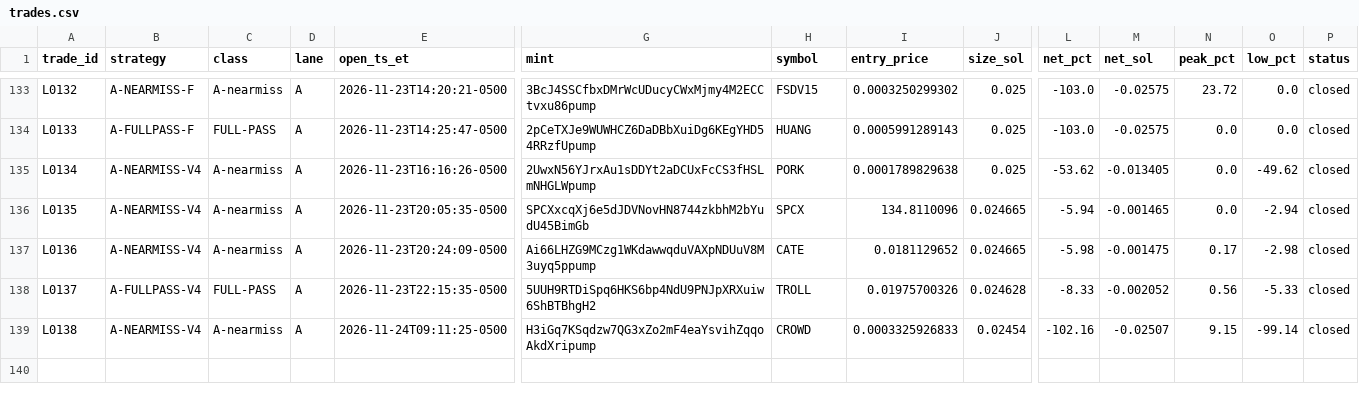
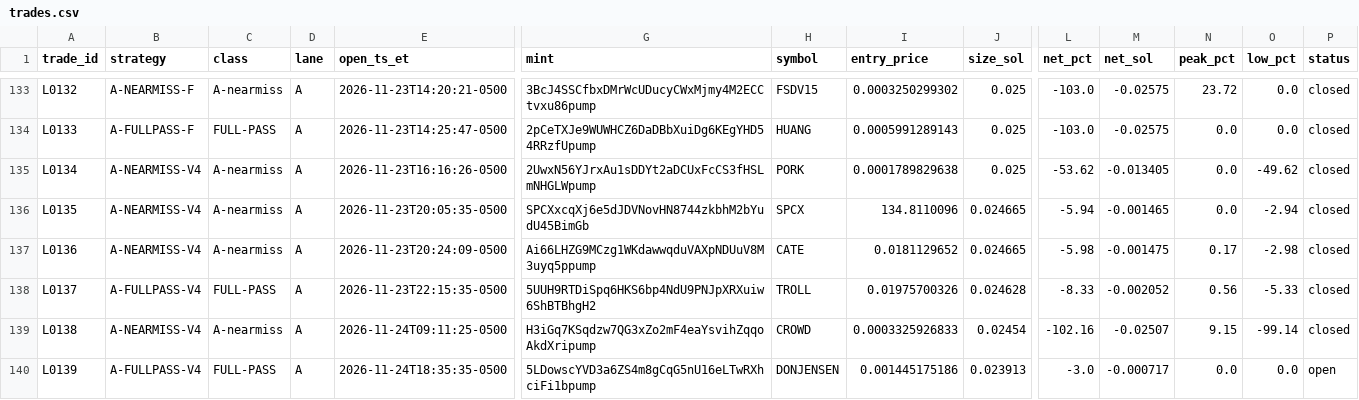
Before and after one commit to franco0882/TradingMemecoins, a CSV file: ledger/learning/trades.csv, drawn as a sheet; only a part is shown, gaps mark what is left out; rows hold the shown columns only; the diff names each change by its address in the sheet, - before the commit and + after, or states it on an @@ line.

```diff
--- a/ledger/learning/trades.csv
+++ b/ledger/learning/trades.csv
+row 140: L0139 | A-FULLPASS-V4 | FULL-PASS | A | 2026-11-24T18:35:35-0500 | 5LDowscYVD3a6ZS4m8gCqG5nU16eLTwRXhciFi1bpump | DONJENSEN | 0.001445175186 | 0.023913 | -3.0 | -0.000717 | 0.0 | 0.0 | open
```
Also changed, not shown: ledger/learning/exits.csv, ledger/learning/features.csv, 9 other files.
